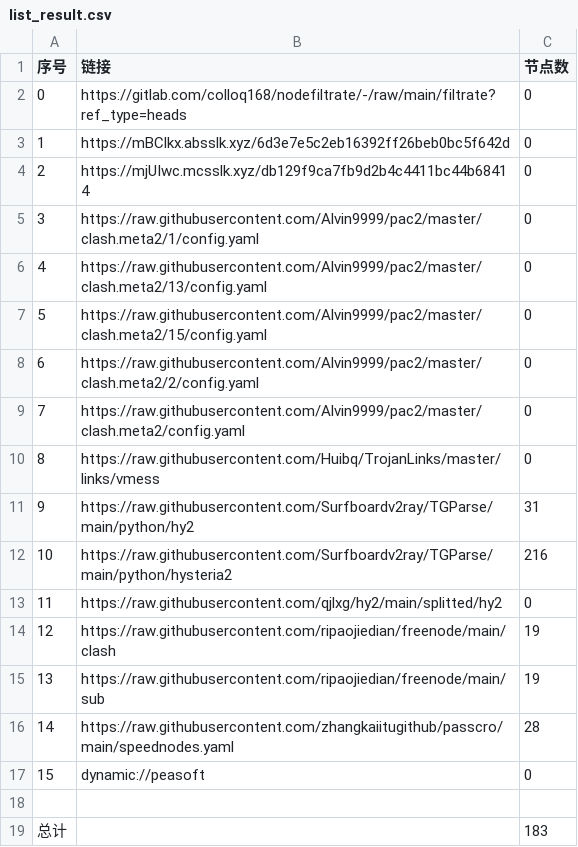
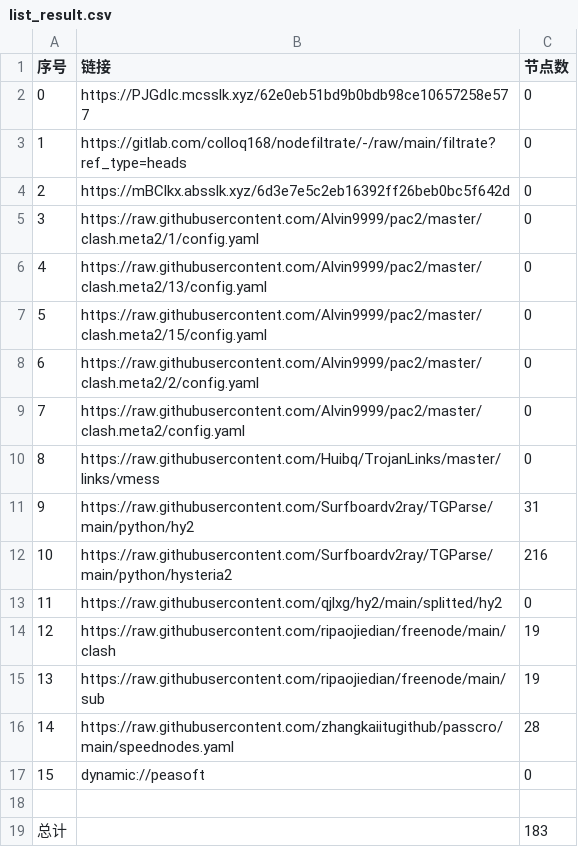
Before and after one commit to tonygyf/AutoMergePublicNodes, a CSV file: list_result.csv, drawn as a sheet.

```diff
--- a/list_result.csv
+++ b/list_result.csv
@@ -1,5 +1,5 @@
 序号,链接,节点数
-0,https://gitlab.com/colloq168/nodefiltrate/-/raw/main/filtrate?ref_type=heads,0
-1,https://mBClkx.absslk.xyz/6d3e7e5c2eb16392ff26beb0bc5f642d,0
-2,https://mjUIwc.mcsslk.xyz/db129f9ca7fb9d2b4c4411bc44b68414,0
+0,https://PJGdIc.mcsslk.xyz/62e0eb51bd9b0bdb98ce10657258e577,0
+1,https://gitlab.com/colloq168/nodefiltrate/-/raw/main/filtrate?ref_type=heads,0
+2,https://mBClkx.absslk.xyz/6d3e7e5c2eb16392ff26beb0bc5f642d,0
 3,https://raw.githubusercontent.com/Alvin9999/pac2/master/clash.meta2/1/config.yaml,0
```
Also changed, not shown: 3 other files.
